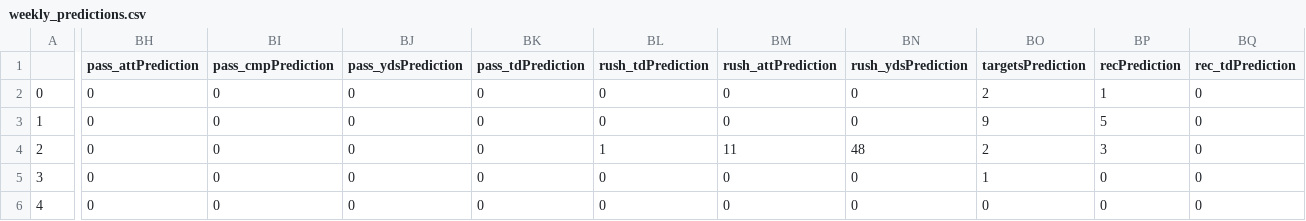
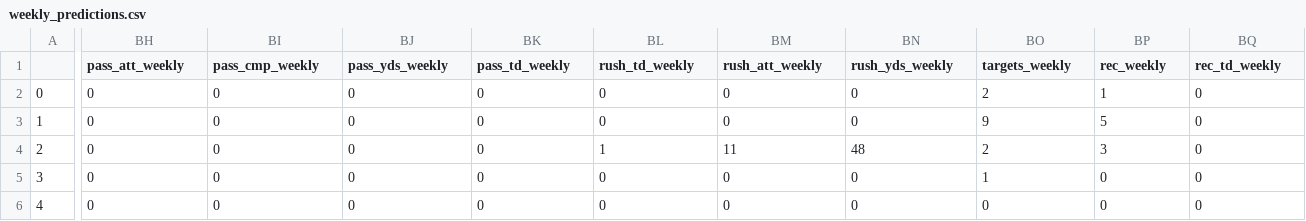
Before and after one commit to nedavis2/Capstone_Project, a CSV file: machine learning/weekly_predictions.csv, drawn as a sheet; only a part is shown, gaps mark what is left out; the diff covers the shown part only; the diff names each change by its address in the sheet, - before the commit and + after, or states it on an @@ line.

Commit message:
All predictions
"predictions_table.csv" is the one that contains only the predictions, this one should be used to fill the table

```diff
--- a/machine learning/weekly_predictions.csv
+++ b/machine learning/weekly_predictions.csv
-BH1: pass_attPrediction
+BH1: pass_att_weekly
-BI1: pass_cmpPrediction
+BI1: pass_cmp_weekly
-BJ1: pass_ydsPrediction
+BJ1: pass_yds_weekly
-BK1: pass_tdPrediction
+BK1: pass_td_weekly
-BL1: rush_tdPrediction
+BL1: rush_td_weekly
-BM1: rush_attPrediction
+BM1: rush_att_weekly
-BN1: rush_ydsPrediction
+BN1: rush_yds_weekly
-BO1: targetsPrediction
+BO1: targets_weekly
-BP1: recPrediction
+BP1: rec_weekly
-BQ1: rec_tdPrediction
+BQ1: rec_td_weekly
```
Also changed, not shown: 1 edited cell elsewhere in this file, 3 other files.
